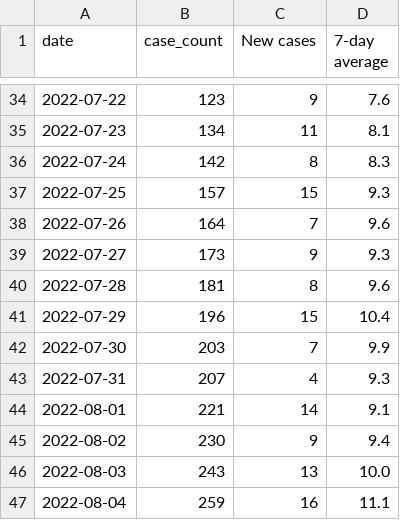
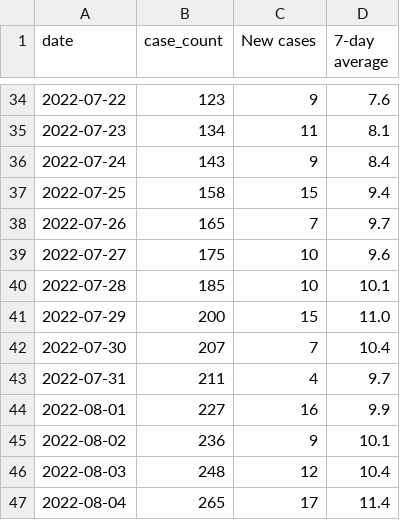
Before and after one commit to ryan-serpico/us-tx-monkeypox-tracker, a CSV file: data/harris_county_historic.csv, drawn as a sheet; only a part is shown, gaps mark what is left out; the diff covers the shown part only.

Commit message:
Latest data: Fri Aug 19 19:15:57 UTC 2022

```diff
--- a/data/harris_county_historic.csv
+++ b/data/harris_county_historic.csv
@@ -35,13 +35,13 @@ date,case_count,New cases,7-day average
 2022-07-23,134,11,8.1
-2022-07-24,142,8,8.3
-2022-07-25,157,15,9.3
-2022-07-26,164,7,9.6
-2022-07-27,173,9,9.3
-2022-07-28,181,8,9.6
-2022-07-29,196,15,10.4
-2022-07-30,203,7,9.9
-2022-07-31,207,4,9.3
-2022-08-01,221,14,9.1
-2022-08-02,230,9,9.4
-2022-08-03,243,13,10.0
-2022-08-04,259,16,11.1
+2022-07-24,143,9,8.4
+2022-07-25,158,15,9.4
+2022-07-26,165,7,9.7
+2022-07-27,175,10,9.6
+2022-07-28,185,10,10.1
+2022-07-29,200,15,11.0
+2022-07-30,207,7,10.4
+2022-07-31,211,4,9.7
+2022-08-01,227,16,9.9
+2022-08-02,236,9,10.1
+2022-08-03,248,12,10.4
+2022-08-04,265,17,11.4
```
Also changed, not shown: 1 added row and 33 edited cells elsewhere in this file, data/bexar_log.csv, data/texas_data.csv, 5 other files.
